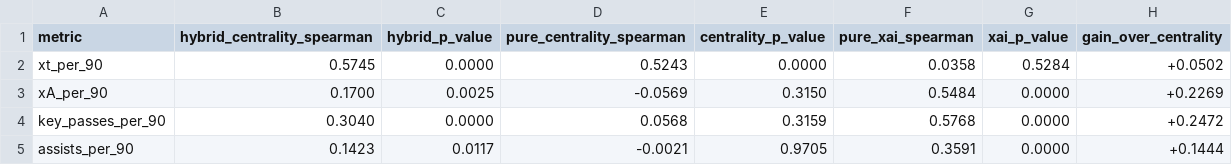
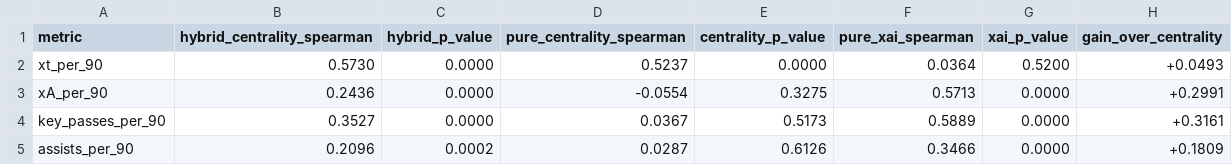
Before and after one commit to HungTruong-github/XAI-sports-knowledge-discovery, a CSV file: results/tables/official/hybrid_centrality_comparison.csv, drawn as a sheet.

Commit message:
feat(hybrid): add pre-percentile filtering, official statsbomb key passes, sensitivity analysis and creative contribution

```diff
--- a/results/tables/official/hybrid_centrality_comparison.csv
+++ b/results/tables/official/hybrid_centrality_comparison.csv
@@ -1,5 +1,5 @@
 metric,hybrid_centrality_spearman,hybrid_p_value,pure_centrality_spearman,centrality_p_value,pure_xai_spearman,xai_p_value,gain_over_centrality
-xt_per_90,0.5745,0.0000,0.5243,0.0000,0.0358,0.5284,+0.0502
-xA_per_90,0.1700,0.0025,-0.0569,0.3150,0.5484,0.0000,+0.2269
-key_passes_per_90,0.3040,0.0000,0.0568,0.3159,0.5768,0.0000,+0.2472
-assists_per_90,0.1423,0.0117,-0.0021,0.9705,0.3591,0.0000,+0.1444
+xt_per_90,0.5730,0.0000,0.5237,0.0000,0.0364,0.5200,+0.0493
+xA_per_90,0.2436,0.0000,-0.0554,0.3275,0.5713,0.0000,+0.2991
+key_passes_per_90,0.3527,0.0000,0.0367,0.5173,0.5889,0.0000,+0.3161
+assists_per_90,0.2096,0.0002,0.0287,0.6126,0.3466,0.0000,+0.1809
```
Also changed, not shown: 16 other files.
